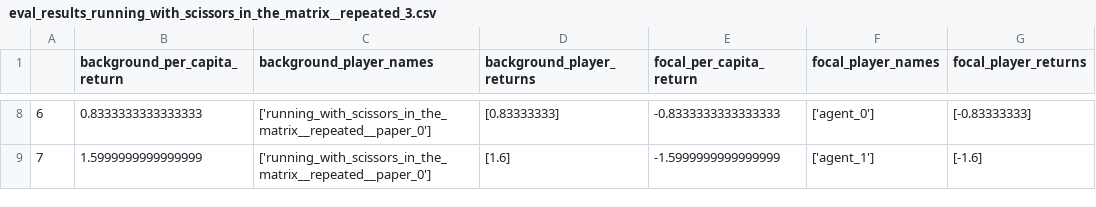
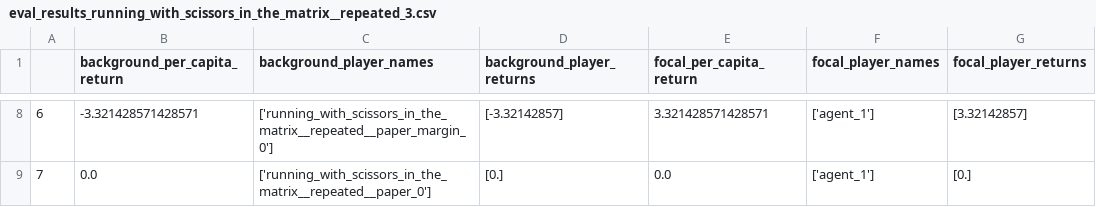
Before and after one commit to violetxi/Melting-Pot-Contest-2023, a CSV file: srl_dev/eval_results_running_with_scissors_in_the_matrix__repeated_3.csv, drawn as a sheet; only a part is shown, gaps mark what is left out; the diff covers the shown part only.

```diff
--- a/srl_dev/eval_results_running_with_scissors_in_the_matrix__repeated_3.csv
+++ b/srl_dev/eval_results_running_with_scissors_in_the_matrix__repeated_3.csv
@@ -8,2 +8,2 @@
-6,0.8333333333333333,['running_with_scissors_in_the_matrix__repeated__paper_0'],[0.83333333],-0.8333333333333333,['agent_0'],[-0.83333333]
-7,1.5999999999999999,['running_with_scissors_in_the_matrix__repeated__paper_0'],[1.6],-1.5999999999999999,['agent_1'],[-1.6]
+6,-3.321428571428571,['running_with_scissors_in_the_matrix__repeated__paper_margin_0'],[-3.32142857],3.321428571428571,['agent_1'],[3.32142857]
+7,0.0,['running_with_scissors_in_the_matrix__repeated__paper_0'],[0.],0.0,['agent_1'],[0.]
```
Also changed, not shown: 31 edited cells elsewhere in this file, srl_dev/eval_results_running_with_scissors_in_the_matrix__repeated_0.csv, srl_dev/eval_results_running_with_scissors_in_the_matrix__repeated_1.csv, 8 other files.
